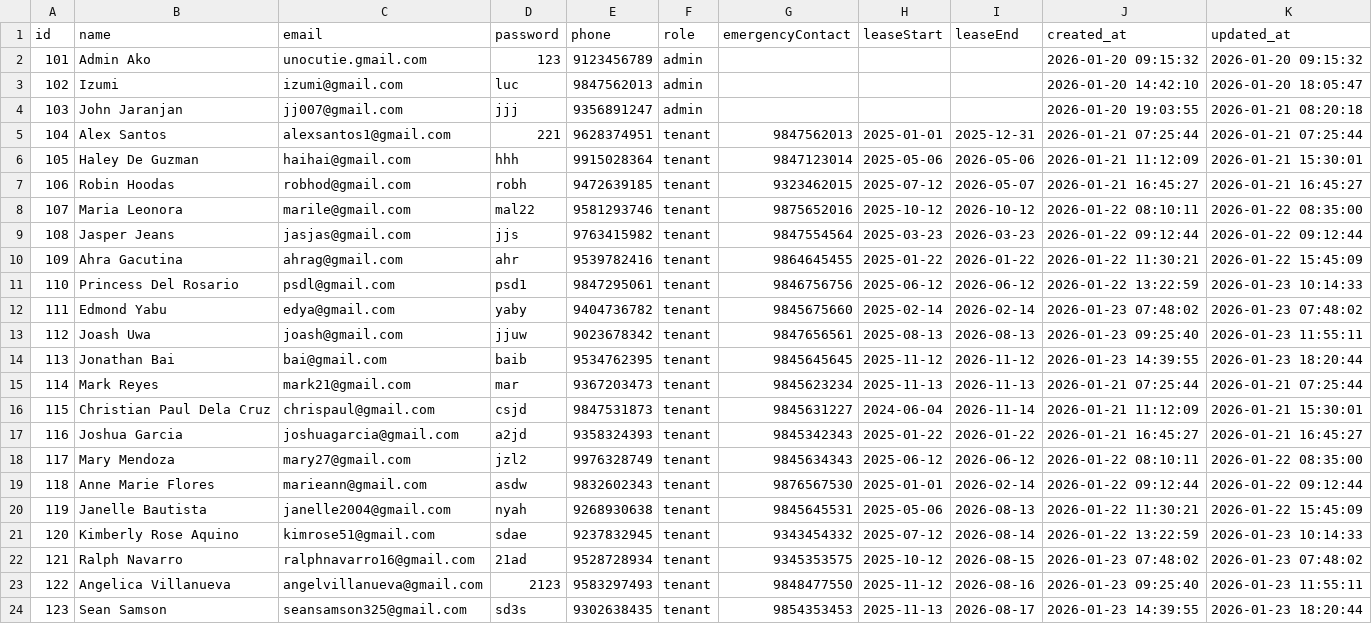
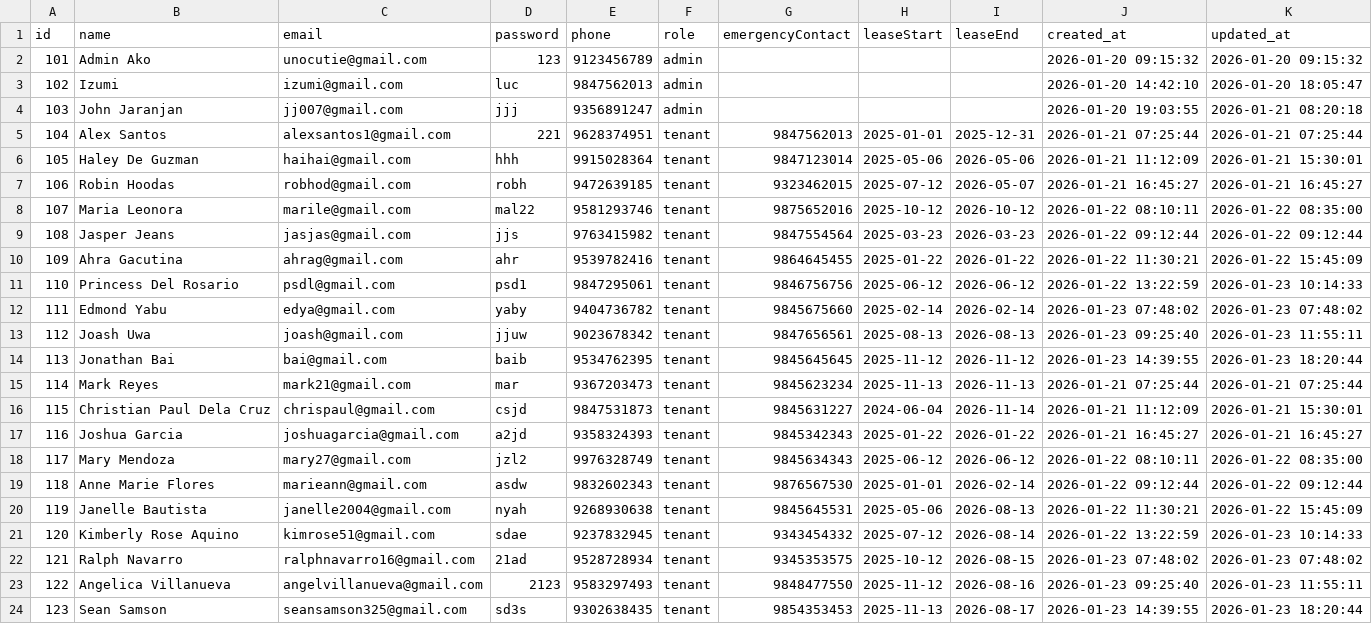
Before and after one commit to Raf-000/rentalms, a CSV file: database/seeders/csv/1users.csv, drawn as a sheet.

```diff
--- a/database/seeders/csv/1users.csv
+++ b/database/seeders/csv/1users.csv
@@ -1,3 +1,3 @@
 id,name,email,password,phone,role,emergencyContact,leaseStart,leaseEnd,created_at,updated_at
-101,Admin Ako,unocutie.gmail.com,123,9123456789,admin,,,,2026-01-20 09:15:32,2026-01-20 09:15:32
+101,Admin Ako,unocutie@gmail.com,123,9123456789,admin,,,,2026-01-20 09:15:32,2026-01-20 09:15:32
 102,Izumi,izumi@gmail.com,luc,9847562013,admin,,,,2026-01-20 14:42:10,2026-01-20 18:05:47
```
Also changed, not shown: 3 other files.
